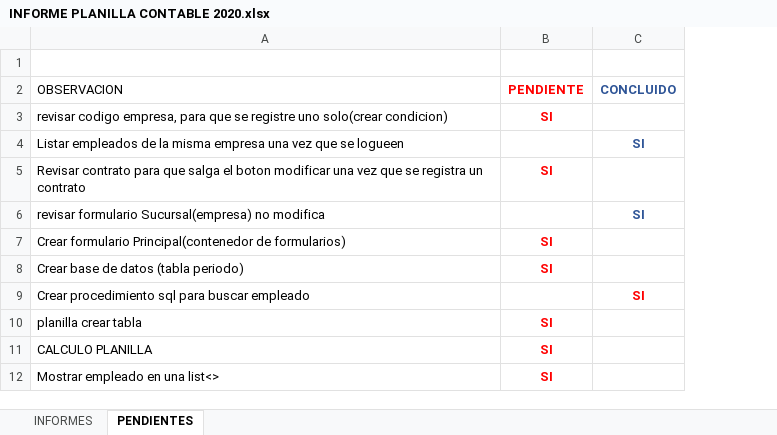
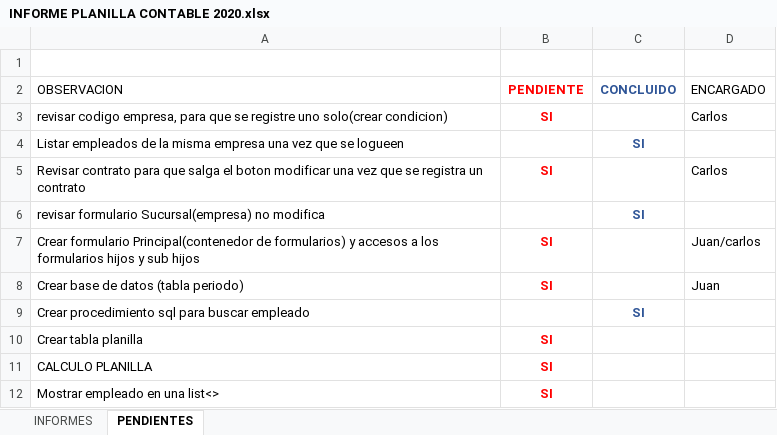
Before and after one commit to lctsistemas/PLANILLACONTABLE, an Excel workbook: INFORME/INFORME PLANILLA CONTABLE 2020.xlsx, sheet PENDIENTES, drawn as a sheet; values as stored, in another font and other column widths than the file's, no borders; table styles not drawn; the diff names each change by its address in the sheet, - before the commit and + after, or states it on an @@ line.

Commit message:
informe

```diff
--- a/INFORME/INFORME PLANILLA CONTABLE 2020.xlsx (sheet PENDIENTES)
+++ b/INFORME/INFORME PLANILLA CONTABLE 2020.xlsx (sheet PENDIENTES)
+column D (ENCARGADO), rows 3-8: Carlos |  | Carlos |  | Juan/carlos | Juan
-A7 (OBSERVACION): …de formularios)
+A7 (OBSERVACION): …de formularios) y accesos a los formularios hijos y sub hijos
-C9 text colour: #FF0000
+C9 text colour: #2F5597
-A10 (OBSERVACION): planilla crear tabla
+A10 (OBSERVACION): Crear tabla planilla
```
Also changed, not shown: charts or pictures, 8 other files.
